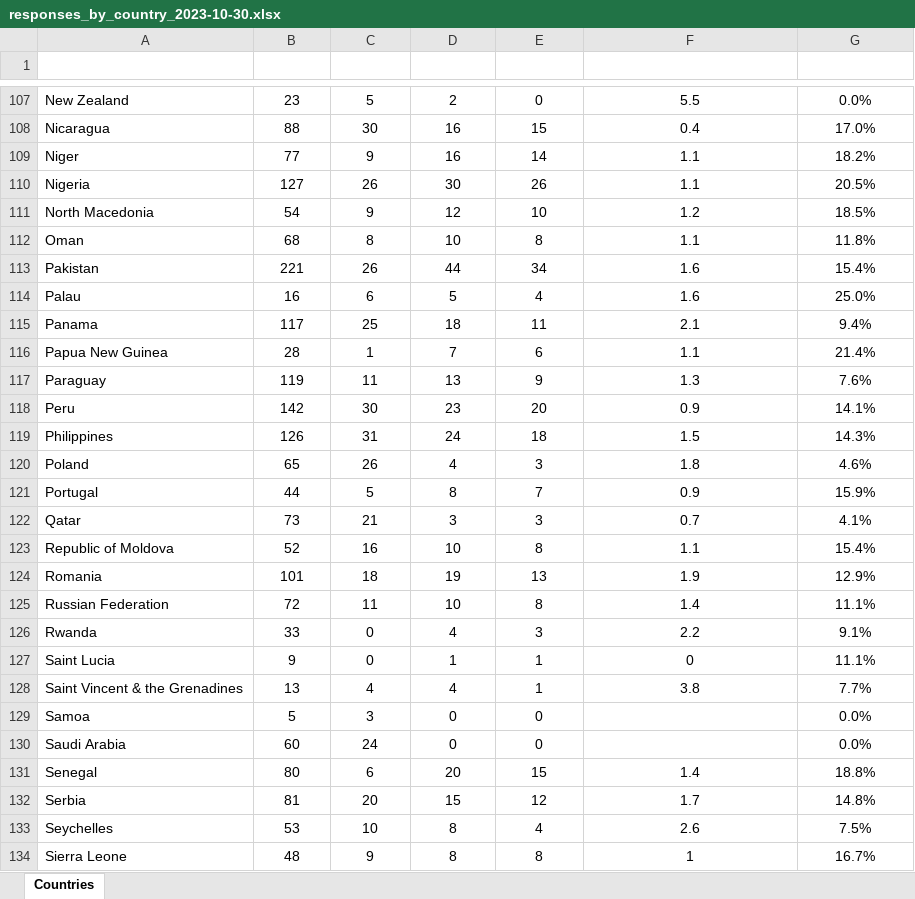
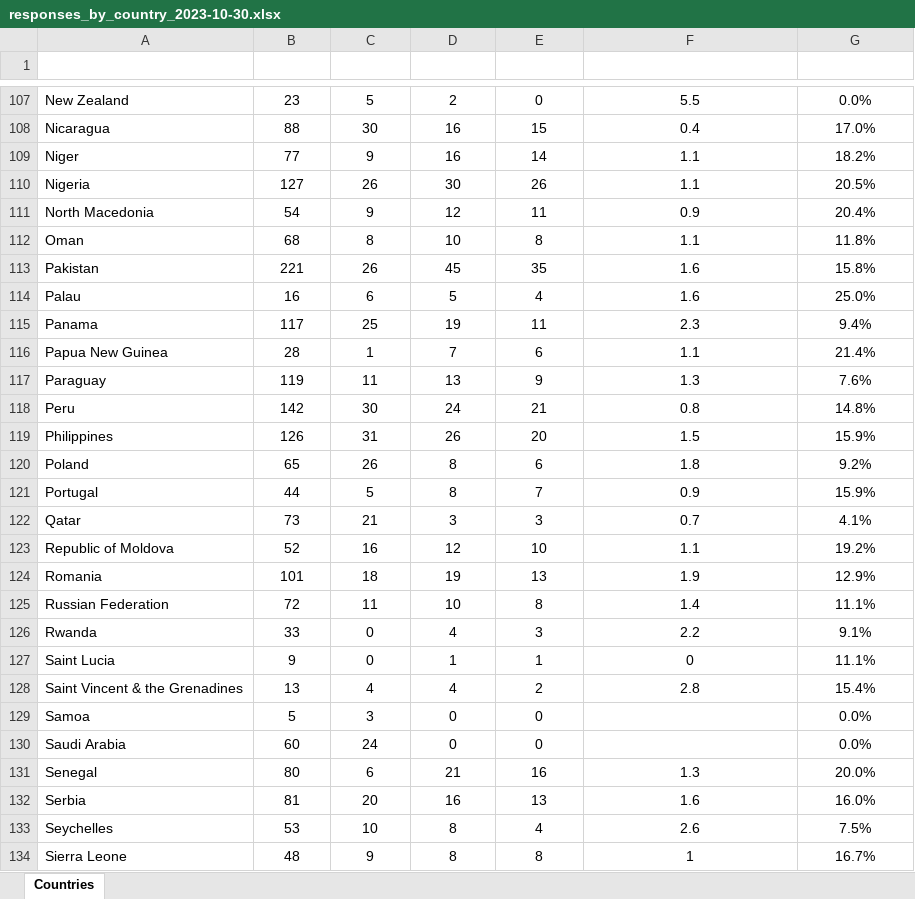
Before and after one commit to araupontones/IAEA3, an Excel workbook: data/6.data-collection/2.response_rates/responses_by_country_2023-10-30.xlsx, sheet Countries, drawn as a sheet; only a part is shown, gaps mark what is left out; values as stored, in another font and other column widths than the file's, no borders; conditional formats not drawn; the diff covers the shown part only; the diff names each change by its address in the sheet, - before the commit and + after, or states it on an @@ line.

```diff
--- a/data/6.data-collection/2.response_rates/responses_by_country_2023-10-30.xlsx (sheet Countries)
+++ b/data/6.data-collection/2.response_rates/responses_by_country_2023-10-30.xlsx (sheet Countries)
-E111 (Submitted): 10
+E111 (Submitted): 11
-F111 (Avg_questions_unanswered): 1.2
+F111 (Avg_questions_unanswered): 0.9
-G111 (response_rate): 18.5%
+G111 (response_rate): 20.4%
-D113 (Accessed): 44
+D113 (Accessed): 45
-E113 (Submitted): 34
+E113 (Submitted): 35
-G113 (response_rate): 15.4%
+G113 (response_rate): 15.8%
-D115 (Accessed): 18
+D115 (Accessed): 19
-F115 (Avg_questions_unanswered): 2.1
+F115 (Avg_questions_unanswered): 2.3
-D118 (Accessed): 23
+D118 (Accessed): 24
-E118 (Submitted): 20
+E118 (Submitted): 21
-F118 (Avg_questions_unanswered): 0.9
+F118 (Avg_questions_unanswered): 0.8
-G118 (response_rate): 14.1%
+G118 (response_rate): 14.8%
-D119 (Accessed): 24
+D119 (Accessed): 26
-E119 (Submitted): 18
+E119 (Submitted): 20
-G119 (response_rate): 14.3%
+G119 (response_rate): 15.9%
-D120 (Accessed): 4
+D120 (Accessed): 8
-E120 (Submitted): 3
+E120 (Submitted): 6
-G120 (response_rate): 4.6%
+G120 (response_rate): 9.2%
-D123 (Accessed): 10
+D123 (Accessed): 12
-E123 (Submitted): 8
+E123 (Submitted): 10
-G123 (response_rate): 15.4%
+G123 (response_rate): 19.2%
-E128 (Submitted): 1
+E128 (Submitted): 2
-F128 (Avg_questions_unanswered): 3.8
+F128 (Avg_questions_unanswered): 2.8
-G128 (response_rate): 7.7%
+G128 (response_rate): 15.4%
-D131 (Accessed): 20
+D131 (Accessed): 21
-E131 (Submitted): 15
+E131 (Submitted): 16
-F131 (Avg_questions_unanswered): 1.4
+F131 (Avg_questions_unanswered): 1.3
-G131 (response_rate): 18.8%
+G131 (response_rate): 20.0%
-D132 (Accessed): 15
+D132 (Accessed): 16
-E132 (Submitted): 12
+E132 (Submitted): 13
-F132 (Avg_questions_unanswered): 1.7
+F132 (Avg_questions_unanswered): 1.6
-G132 (response_rate): 14.8%
+G132 (response_rate): 16.0%
```
Also changed, not shown: 124 edited cells elsewhere in this sheet, 21 other files.
